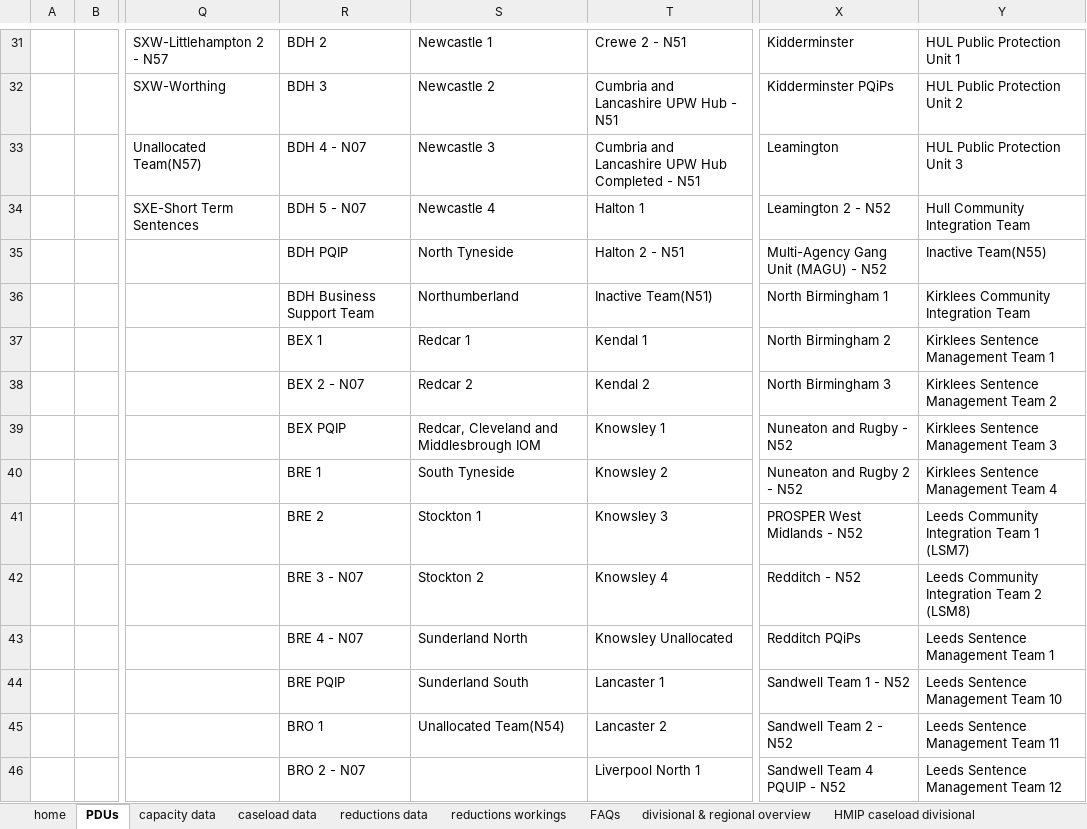
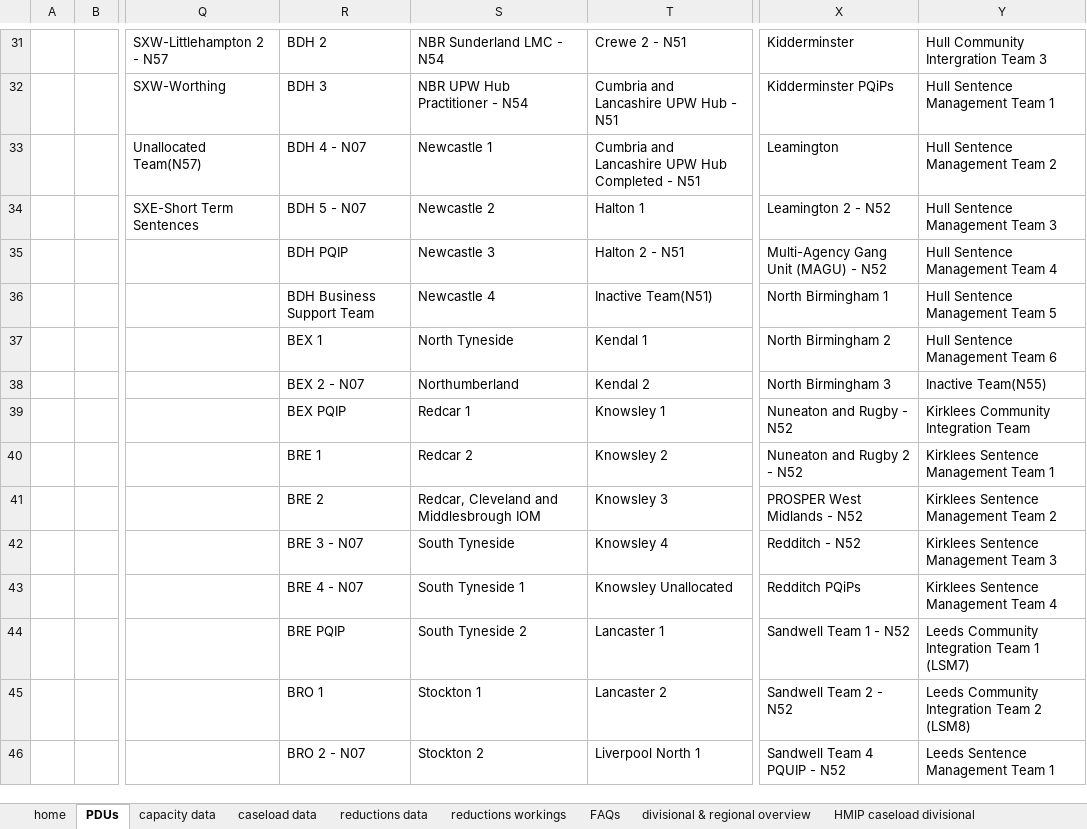
Before and after one commit to ministryofjustice/wmt-worker, an Excel workbook: app/templates/dashboard_template.xlsx, sheet PDUs, drawn as a sheet; only a part is shown, gaps mark what is left out; values as stored, in another font and other column widths than the file's, no cell formats; conditional formats not drawn; the diff covers the shown part only; the diff names each change by its address in the sheet, - before the commit and + after, or states it on an @@ line.

```diff
--- a/app/templates/dashboard_template.xlsx (sheet PDUs)
+++ b/app/templates/dashboard_template.xlsx (sheet PDUs)
-S31: Newcastle 1
+S31: NBR Sunderland LMC - N54
-Y31: HUL Public Protection Unit 1
+Y31: Hull Community Intergration Team 3
-S32: Newcastle 2
+S32: NBR UPW Hub Practitioner - N54
-Y32: HUL Public Protection Unit 2
+Y32: Hull Sentence Management Team 1
-S33: Newcastle 3
+S33: Newcastle 1
-Y33: HUL Public Protection Unit 3
+Y33: Hull Sentence Management Team 2
-S34: Newcastle 4
+S34: Newcastle 2
-Y34: Hull Community Integration Team
+Y34: Hull Sentence Management Team 3
-S35: North Tyneside
+S35: Newcastle 3
-Y35: Inactive Team(N55)
+Y35: Hull Sentence Management Team 4
-S36: Northumberland
+S36: Newcastle 4
-Y36: Kirklees Community Integration Team
+Y36: Hull Sentence Management Team 5
-S37: Redcar 1
+S37: North Tyneside
-Y37: Kirklees Sentence Management Team 1
+Y37: Hull Sentence Management Team 6
-S38: Redcar 2
+S38: Northumberland
-Y38: Kirklees Sentence Management Team 2
+Y38: Inactive Team(N55)
-S39: Redcar, Cleveland and Middlesbrough IOM
+S39: Redcar 1
-Y39: Kirklees Sentence Management Team 3
+Y39: Kirklees Community Integration Team
-S40: South Tyneside
+S40: Redcar 2
-Y40: Kirklees Sentence Management Team 4
+Y40: Kirklees Sentence Management Team 1
-S41: Stockton 1
+S41: Redcar, Cleveland and Middlesbrough IOM
-Y41: Leeds Community Integration Team 1 (LSM7)
+Y41: Kirklees Sentence Management Team 2
-S42: Stockton 2
+S42: South Tyneside
-Y42: Leeds Community Integration Team 2 (LSM8)
+Y42: Kirklees Sentence Management Team 3
-S43: Sunderland North
+S43: South Tyneside 1
-Y43: Leeds Sentence Management Team 1
+Y43: Kirklees Sentence Management Team 4
-S44: Sunderland South
+S44: South Tyneside 2
-Y44: Leeds Sentence Management Team 10
+Y44: Leeds Community Integration Team 1 (LSM7)
-S45: Unallocated Team(N54)
+S45: Stockton 1
-Y45: Leeds Sentence Management Team 11
+Y45: Leeds Community Integration Team 2 (LSM8)
-S46: (empty)
+S46: Stockton 2
-Y46: Leeds Sentence Management Team 12
+Y46: Leeds Sentence Management Team 1
```
Also changed, not shown: 89 edited cells elsewhere in this sheet, sheet reasons for reduction division, sheet reductions workings, sheet cluster overview, sheet cluster reductions, sheet team overview, sheet divisional & regional overview, 2 more sheets, cell formats, formulas that keep their value.
